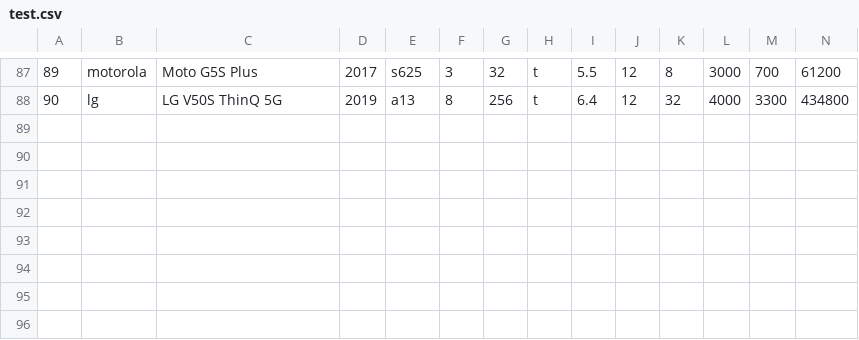
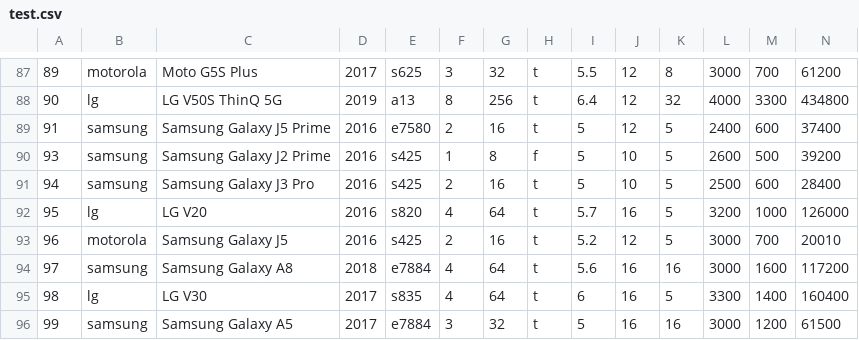
Before and after one commit to LeviGleik/SmartphoneDiscover, a CSV file: database/backups/test.csv, drawn as a sheet; only a part is shown, gaps mark what is left out; rows hold the shown columns only; the diff names each change by its address in the sheet, - before the commit and + after, or states it on an @@ line.

Commit message:
96 results.

```diff
--- a/database/backups/test.csv
+++ b/database/backups/test.csv
+row 89: 91 | samsung | Samsung Galaxy J5 Prime | 2016 | e7580 | 2 | 16 | t | 5 | 12 | 5 | 2400 | 600 | 37400
+row 90: 93 | samsung | Samsung Galaxy J2 Prime | 2016 | s425 | 1 | 8 | f | 5 | 10 | 5 | 2600 | 500 | 39200
+row 91: 94 | samsung | Samsung Galaxy J3 Pro | 2016 | s425 | 2 | 16 | t | 5 | 10 | 5 | 2500 | 600 | 28400
+row 92: 95 | lg | LG V20 | 2016 | s820 | 4 | 64 | t | 5.7 | 16 | 5 | 3200 | 1000 | 126000
+row 93: 96 | motorola | Samsung Galaxy J5 | 2016 | s425 | 2 | 16 | t | 5.2 | 12 | 5 | 3000 | 700 | 20010
+row 94: 97 | samsung | Samsung Galaxy A8 | 2018 | e7884 | 4 | 64 | t | 5.6 | 16 | 16 | 3000 | 1600 | 117200
+row 95: 98 | lg | LG V30 | 2017 | s835 | 4 | 64 | t | 6 | 16 | 5 | 3300 | 1400 | 160400
+row 96: 99 | samsung | Samsung Galaxy A5 | 2017 | e7884 | 3 | 32 | t | 5 | 16 | 16 | 3000 | 1200 | 61500
```
